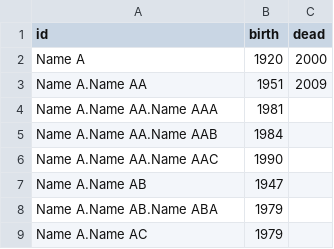
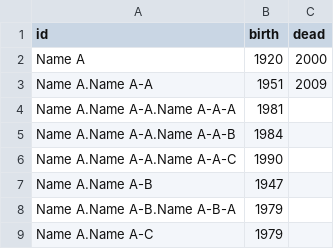
Before and after one commit to jaksah/ancestry-tree, a CSV file: public/assets/data/test-data.csv, drawn as a sheet.

Commit message:
Add modal for adding data

```diff
--- a/public/assets/data/test-data.csv
+++ b/public/assets/data/test-data.csv
@@ -2,8 +2,8 @@ id,birth,dead
 Name A,1920,2000
-Name A.Name AA,1951,2009
-Name A.Name AA.Name AAA,1981,
-Name A.Name AA.Name AAB,1984,
-Name A.Name AA.Name AAC,1990,
-Name A.Name AB,1947,
-Name A.Name AB.Name ABA,1979,
-Name A.Name AC,1979,
+Name A.Name A-A,1951,2009
+Name A.Name A-A.Name A-A-A,1981,
+Name A.Name A-A.Name A-A-B,1984,
+Name A.Name A-A.Name A-A-C,1990,
+Name A.Name A-B,1947,
+Name A.Name A-B.Name A-B-A,1979,
+Name A.Name A-C,1979,
```
Also changed, not shown: 1 other file.
